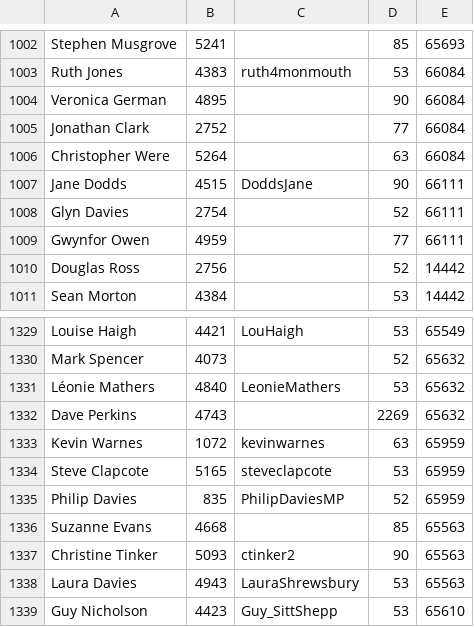
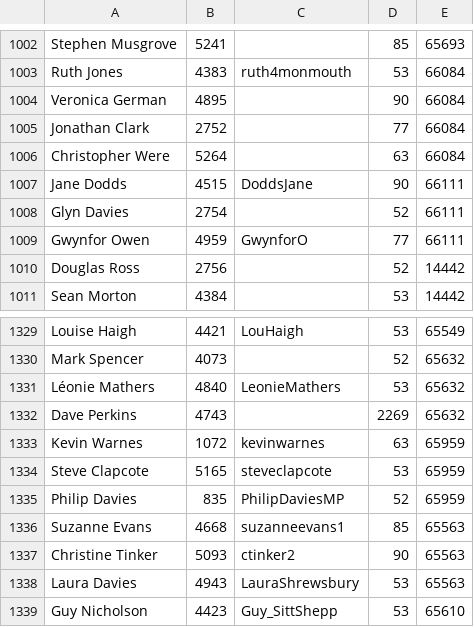
Before and after one commit to davorg/twittelection, a TSV file: db/candidate.tsv, drawn as a sheet; only a part is shown, gaps mark what is left out; the diff covers the shown part only.

```diff
--- a/db/candidate.tsv
+++ b/db/candidate.tsv
@@ -1008,3 +1008,3 @@ Jane Dodds	4515	DoddsJane	90	66111
 Glyn Davies	2754		52	66111
-Gwynfor Owen	4959		77	66111
+Gwynfor Owen	4959	GwynforO	77	66111
 Douglas Ross	2756		52	14442
@@ -1335,3 +1335,3 @@ Steve Clapcote	5165	steveclapcote	53	65959
 Philip Davies	835	PhilipDaviesMP	52	65959
-Suzanne Evans	4668		85	65563
+Suzanne Evans	4668	suzanneevans1	85	65563
 Christine Tinker	5093	ctinker2	90	65563
```
Also changed, not shown: 5 added rows and 10 edited cells elsewhere in this file, 2 other files.
